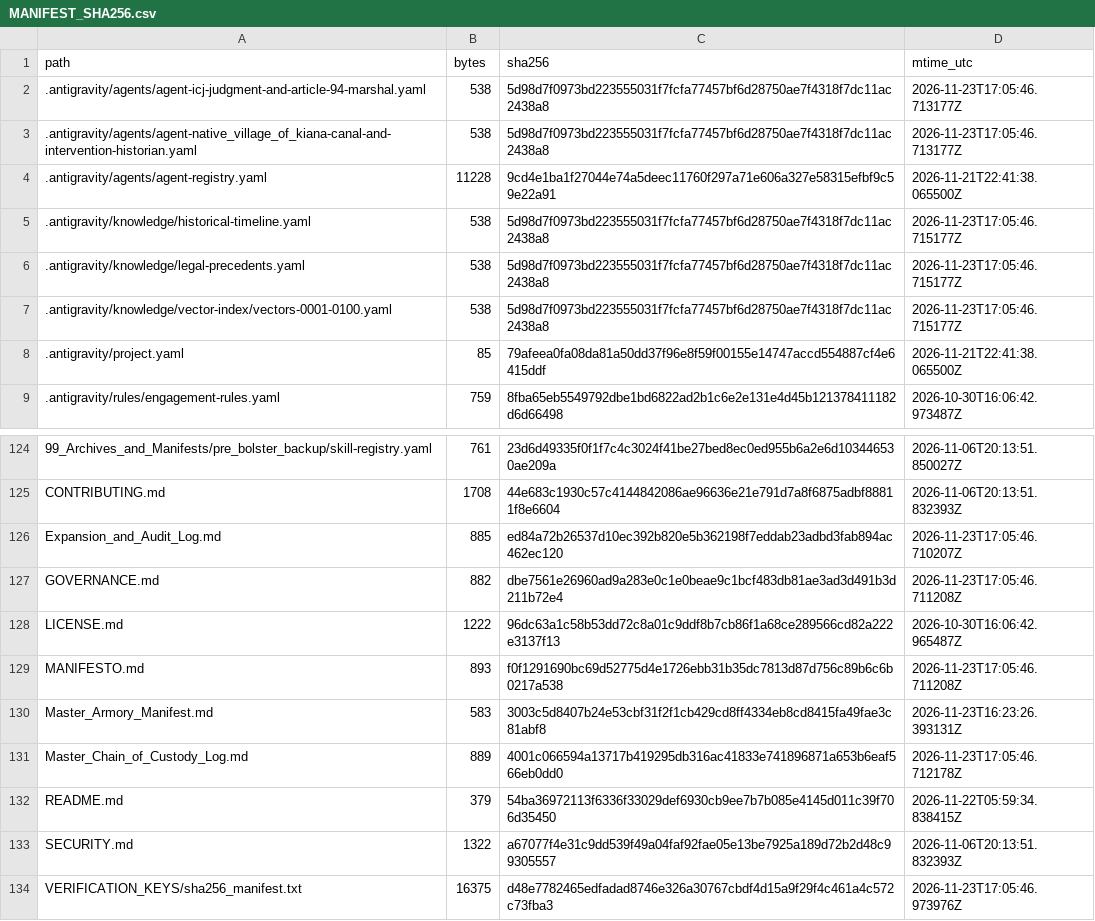
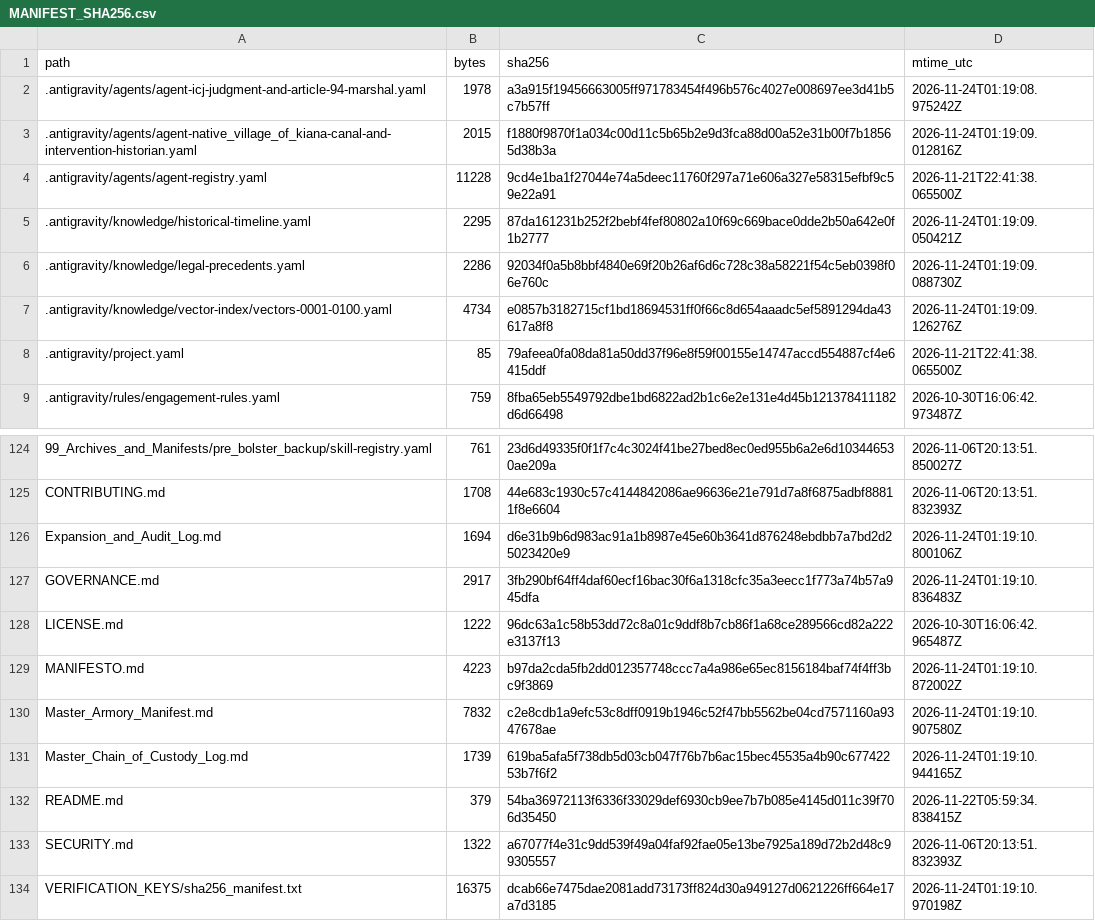
Before and after one commit to GlobalRestitutionAlliance/turtle-island-us-ak-native-village-of-kiana-master-litigation, a CSV file: 99_Archives_and_Manifests/MANIFEST_SHA256.csv, drawn as a sheet; only a part is shown, gaps mark what is left out; the diff covers the shown part only.

```diff
--- a/99_Archives_and_Manifests/MANIFEST_SHA256.csv
+++ b/99_Archives_and_Manifests/MANIFEST_SHA256.csv
@@ -1,8 +1,8 @@
 path,bytes,sha256,mtime_utc
-.antigravity/agents/agent-icj-judgment-and-article-94-marshal.yaml,538,5d98d7f0973bd223555031f7fcfa77457bf6d28750ae7f4318f7dc11ac2438a8,2026-11-23T17:05:46.713177Z
-.antigravity/agents/agent-native_village_of_kiana-canal-and-intervention-historian.yaml,538,5d98d7f0973bd223555031f7fcfa77457bf6d28750ae7f4318f7dc11ac2438a8,2026-11-23T17:05:46.713177Z
+.antigravity/agents/agent-icj-judgment-and-article-94-marshal.yaml,1978,a3a915f19456663005ff971783454f496b576c4027e008697ee3d41b5c7b57ff,2026-11-24T01:19:08.975242Z
+.antigravity/agents/agent-native_village_of_kiana-canal-and-intervention-historian.yaml,2015,f1880f9870f1a034c00d11c5b65b2e9d3fca88d00a52e31b00f7b18565d38b3a,2026-11-24T01:19:09.012816Z
 .antigravity/agents/agent-registry.yaml,11228,9cd4e1ba1f27044e74a5deec11760f297a71e606a327e58315efbf9c59e22a91,2026-11-21T22:41:38.065500Z
-.antigravity/knowledge/historical-timeline.yaml,538,5d98d7f0973bd223555031f7fcfa77457bf6d28750ae7f4318f7dc11ac2438a8,2026-11-23T17:05:46.715177Z
-.antigravity/knowledge/legal-precedents.yaml,538,5d98d7f0973bd223555031f7fcfa77457bf6d28750ae7f4318f7dc11ac2438a8,2026-11-23T17:05:46.715177Z
-.antigravity/knowledge/vector-index/vectors-0001-0100.yaml,538,5d98d7f0973bd223555031f7fcfa77457bf6d28750ae7f4318f7dc11ac2438a8,2026-11-23T17:05:46.715177Z
+.antigravity/knowledge/historical-timeline.yaml,2295,87da161231b252f2bebf4fef80802a10f69c669bace0dde2b50a642e0f1b2777,2026-11-24T01:19:09.050421Z
+.antigravity/knowledge/legal-precedents.yaml,2286,92034f0a5b8bbf4840e69f20b26af6d6c728c38a58221f54c5eb0398f06e760c,2026-11-24T01:19:09.088730Z
+.antigravity/knowledge/vector-index/vectors-0001-0100.yaml,4734,e0857b3182715cf1bd18694531ff0f66c8d654aaadc5ef5891294da43617a8f8,2026-11-24T01:19:09.126276Z
 .antigravity/project.yaml,85,79afeea0fa08da81a50dd37f96e8f59f00155e14747accd554887cf4e6415ddf,2026-11-21T22:41:38.065500Z
@@ -125,10 +125,10 @@ path,bytes,sha256,mtime_utc
 CONTRIBUTING.md,1708,44e683c1930c57c4144842086ae96636e21e791d7a8f6875adbf88811f8e6604,2026-11-06T20:13:51.832393Z
-Expansion_and_Audit_Log.md,885,ed84a72b26537d10ec392b820e5b362198f7eddab23adbd3fab894ac462ec120,2026-11-23T17:05:46.710207Z
-GOVERNANCE.md,882,dbe7561e26960ad9a283e0c1e0beae9c1bcf483db81ae3ad3d491b3d211b72e4,2026-11-23T17:05:46.711208Z
+Expansion_and_Audit_Log.md,1694,d6e31b9b6d983ac91a1b8987e45e60b3641d876248ebdbb7a7bd2d25023420e9,2026-11-24T01:19:10.800106Z
+GOVERNANCE.md,2917,3fb290bf64ff4daf60ecf16bac30f6a1318cfc35a3eecc1f773a74b57a945dfa,2026-11-24T01:19:10.836483Z
 LICENSE.md,1222,96dc63a1c58b53dd72c8a01c9ddf8b7cb86f1a68ce289566cd82a222e3137f13,2026-10-30T16:06:42.965487Z
-MANIFESTO.md,893,f0f1291690bc69d52775d4e1726ebb31b35dc7813d87d756c89b6c6b0217a538,2026-11-23T17:05:46.711208Z
-Master_Armory_Manifest.md,583,3003c5d8407b24e53cbf31f2f1cb429cd8ff4334eb8cd8415fa49fae3c81abf8,2026-11-23T16:23:26.393131Z
-Master_Chain_of_Custody_Log.md,889,4001c066594a13717b419295db316ac41833e741896871a653b6eaf566eb0dd0,2026-11-23T17:05:46.712178Z
+MANIFESTO.md,4223,b97da2cda5fb2dd012357748ccc7a4a986e65ec8156184baf74f4ff3bc9f3869,2026-11-24T01:19:10.872002Z
+Master_Armory_Manifest.md,7832,c2e8cdb1a9efc53c8dff0919b1946c52f47bb5562be04cd7571160a9347678ae,2026-11-24T01:19:10.907580Z
+Master_Chain_of_Custody_Log.md,1739,619ba5afa5f738db5d03cb047f76b7b6ac15bec45535a4b90c67742253b7f6f2,2026-11-24T01:19:10.944165Z
 README.md,379,54ba36972113f6336f33029def6930cb9ee7b7b085e4145d011c39f706d35450,2026-11-22T05:59:34.838415Z
 SECURITY.md,1322,a67077f4e31c9dd539f49a04faf92fae05e13be7925a189d72b2d48c99305557,2026-11-06T20:13:51.832393Z
-VERIFICATION_KEYS/sha256_manifest.txt,16375,d48e7782465edfadad8746e326a30767cbdf4d15a9f29f4c461a4c572c73fba3,2026-11-23T17:05:46.973976Z
+VERIFICATION_KEYS/sha256_manifest.txt,16375,dcab66e7475dae2081add73173ff824d30a949127d0621226ff664e17a7d3185,2026-11-24T01:19:10.970198Z
```
Also changed, not shown: 84 edited cells elsewhere in this file, 39 other files.
